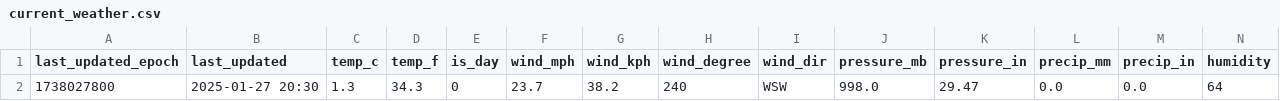
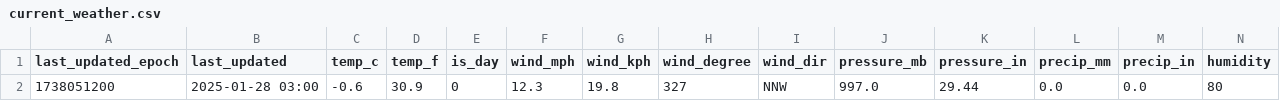
Before and after one commit to Hunter-Pthk/WeatherDataPipeline, a CSV file: pipelines/current_weather.csv (was etls/current_weather.csv), drawn as a sheet; only a part is shown; removed rows and columns are numbered as before the commit, all else as after; rows hold the shown columns only; the diff names each change by its address in the sheet, - before the commit and + after, or states it on an @@ line.

```diff
--- a/etls/current_weather.csv
+++ b/pipelines/current_weather.csv
-row 2: 1738027800 | 2025-01-27 20:30 | 1.3 | 34.3 | 0 | 23.7 | 38.2 | 240 | WSW | 998.0 | 29.47 | 0.0 | 0.0 | 64
+row 2: 1738051200 | 2025-01-28 03:00 | -0.6 | 30.9 | 0 | 12.3 | 19.8 | 327 | NNW | 997.0 | 29.44 | 0.0 | 0.0 | 80
```
Also changed, not shown: 8 other files.
